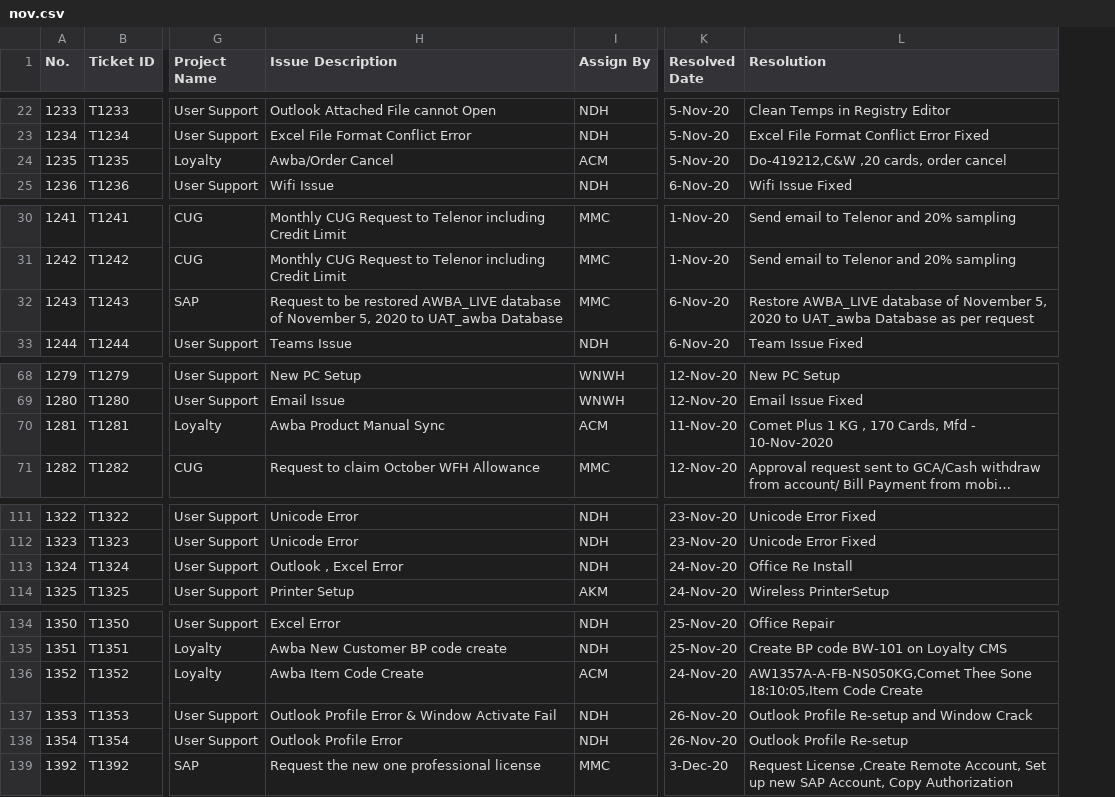
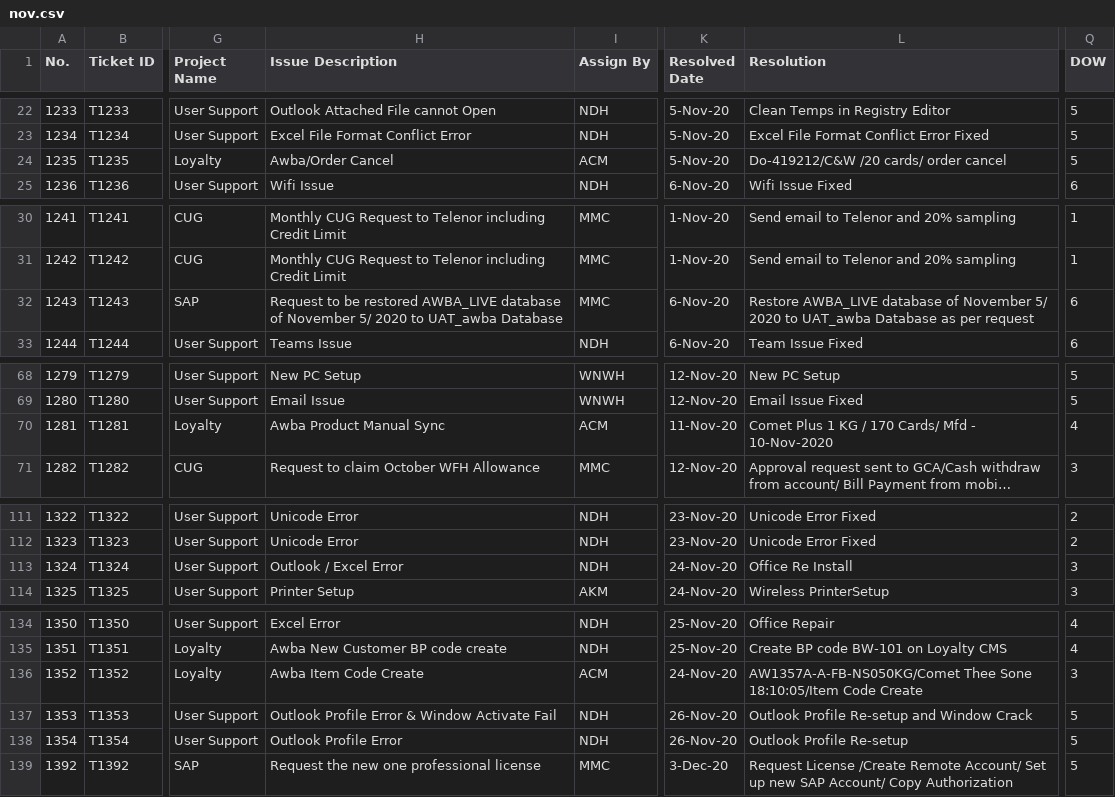
Before and after one commit to zayminpaing/share, a CSV file: nov.csv, drawn as a sheet; only a part is shown, gaps mark what is left out; long unchanged cells end in …; the diff covers the shown part only; the diff names each change by its address in the sheet, - before the commit and + after, or states it on an @@ line.

```diff
--- a/nov.csv
+++ b/nov.csv
+column Q (DOW), rows 22-25: 5 | 5 | 5 | 6; rows 30-33: 1 | 1 | 6 | 6; rows 68-71: 5 | 5 | 4 | 3; rows 111-114: 2 | 2 | 3 | 3; rows 134-139: 4 | 4 | 3 | 5 | 5 | 5
-L24 (Resolution): Do-419212,C&W ,20 cards, order cancel
+L24 (Resolution): Do-419212/C&W /20 cards/ order cancel
-H32 (Issue Description): …of November 5, 2020 to…
+H32 (Issue Description): …of November 5/ 2020 to…
-L32 (Resolution): …of November 5, 2020 to…
+L32 (Resolution): …of November 5/ 2020 to…
-L70 (Resolution): …1 KG , 170 Cards, Mfd -…
+L70 (Resolution): …1 KG / 170 Cards/ Mfd -…
-H113 (Issue Description): Outlook , Excel Error
+H113 (Issue Description): Outlook / Excel Error
-L136 (Resolution): AW1357A-A-FB-NS050KG,Comet Thee Sone 18:10:05,Item Code Create
+L136 (Resolution): AW1357A-A-FB-NS050KG/Comet Thee Sone 18:10:05/Item Code Create
-L139 (Resolution): Request License ,Create Remote Account, Set up new SAP Account, Copy Authorization
+L139 (Resolution): Request License /Create Remote Account/ Set up new SAP Account/ Copy Authorization
```
Also changed, not shown: 8 edited cells elsewhere in this file.
